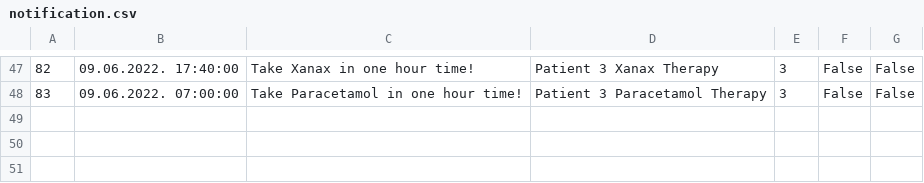
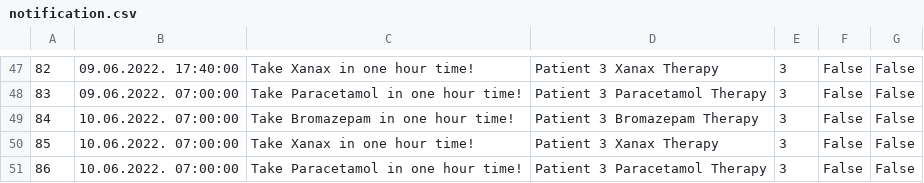
Before and after one commit to dandza7/IN-Tim-9-SIMS-HCI, a CSV file: WpfApp1/Resources/Data/notification.csv, drawn as a sheet; only a part is shown, gaps mark what is left out; the diff names each change by its address in the sheet, - before the commit and + after, or states it on an @@ line.

```diff
--- a/WpfApp1/Resources/Data/notification.csv
+++ b/WpfApp1/Resources/Data/notification.csv
+row 49: 84 | 10.06.2022. 07:00:00 | Take Bromazepam in one hour time! | Patient 3 Bromazepam Therapy | 3 | False | False
+row 50: 85 | 10.06.2022. 07:00:00 | Take Xanax in one hour time! | Patient 3 Xanax Therapy | 3 | False | False
+row 51: 86 | 10.06.2022. 07:00:00 | Take Paracetamol in one hour time! | Patient 3 Paracetamol Therapy | 3 | False | False
```
Also changed, not shown: 12 other files.
